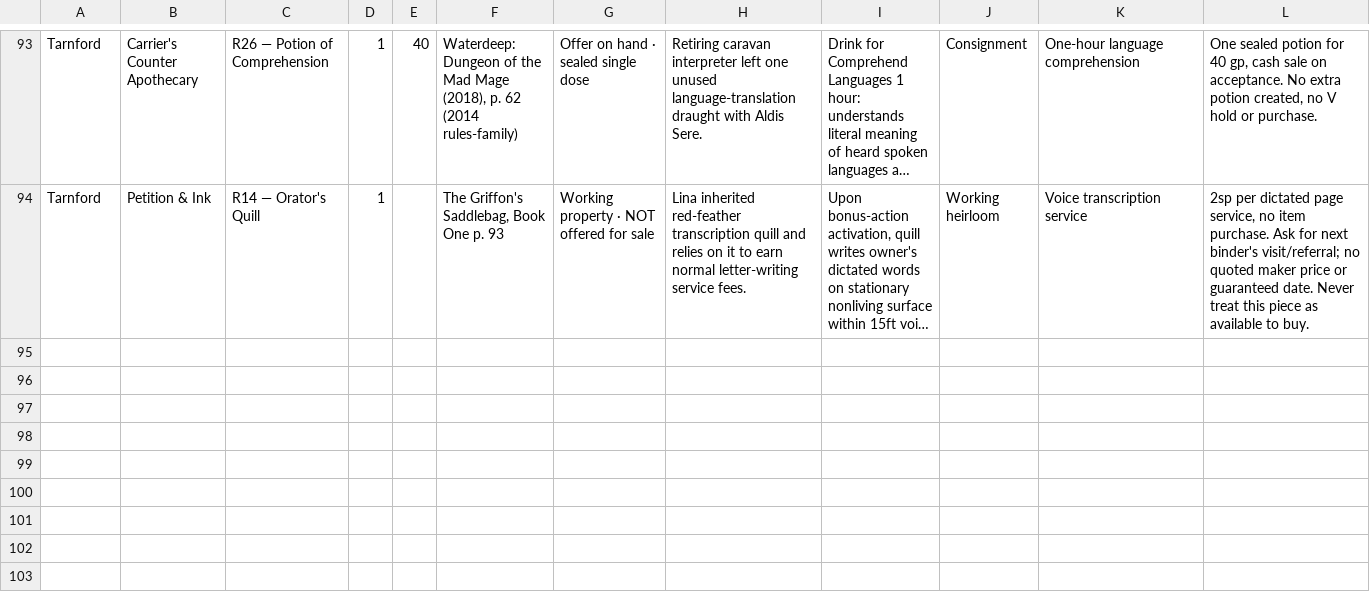
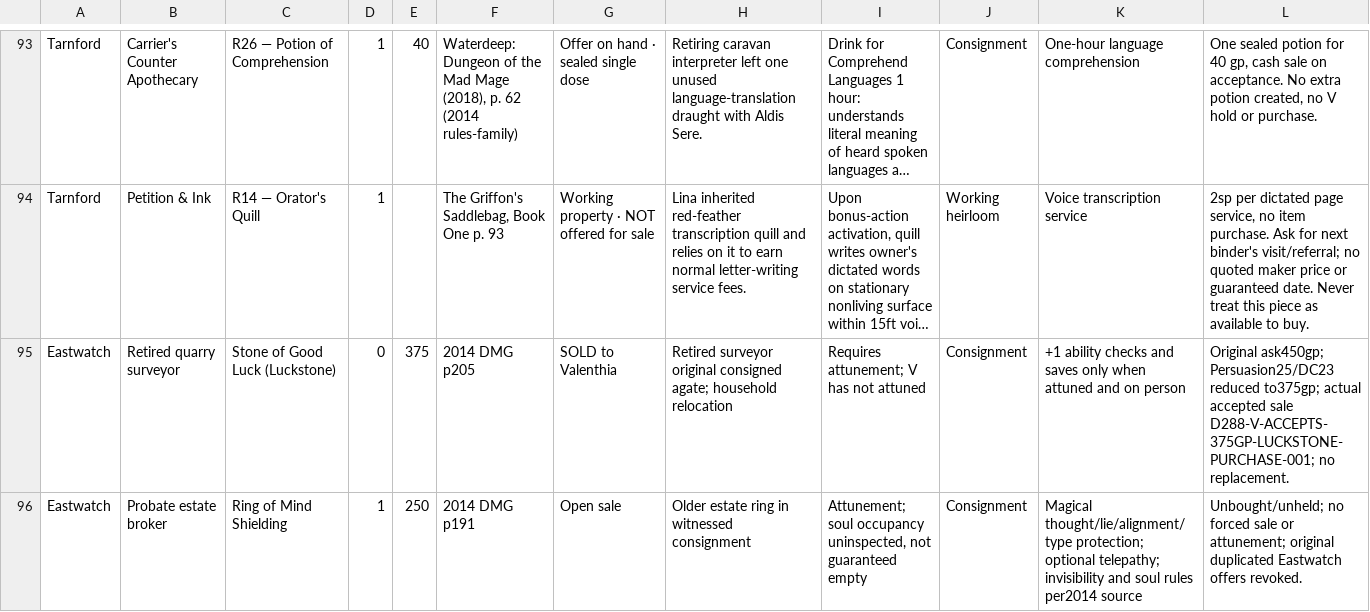
Before and after one commit to coolcop17409-wq/new-dnd-world-campaign, a CSV file: trackers/csv/magic-shops/stock.csv, drawn as a sheet; only a part is shown, gaps mark what is left out; long unchanged cells end in …; the diff names each change by its address in the sheet, - before the commit and + after, or states it on an @@ line.

```diff
--- a/trackers/csv/magic-shops/stock.csv
+++ b/trackers/csv/magic-shops/stock.csv
+row 95: Eastwatch | Retired quarry surveyor | Stone of Good Luck (Luckstone) | 0 | 375 | 2014 DMG p205 | SOLD to Valenthia | Retired surveyor original consigned agate; household relocation | Requires attunement; V has not attuned | Consignment | +1 ability checks and saves only when attuned and on person | Original ask450gp; Persuasion25/DC23 reduced to375gp; actual accepted sale D288-V-ACCEPTS-375GP-LUCKSTONE-PURCHASE-001; no replacement.
+row 96: Eastwatch | Probate estate broker | Ring of Mind Shielding | 1 | 250 | 2014 DMG p191 | Open sale | Older estate ring in witnessed consignment | Attunement; soul occupancy uninspected, not guaranteed empty | Consignment | Magical thought/lie/alignment/type protection; optional telepathy; invisibility and soul rules per2014 source | Unbought/unheld; no forced sale or attunement; original duplicated Eastwatch offers revoked.
```
Also changed, not shown: trackers/csv/magic-shops/dealers.csv, trackers/csv/magic-shops/events.csv, 8 other files.
